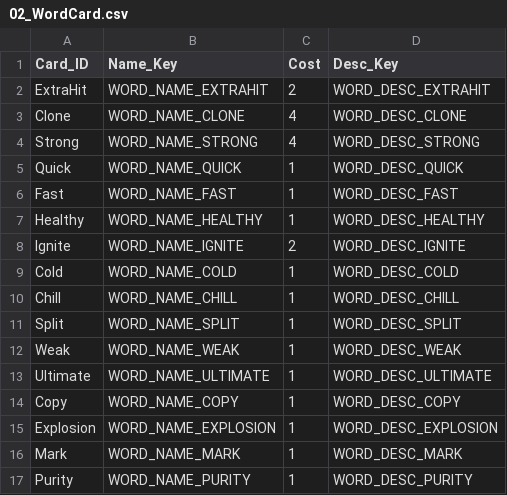
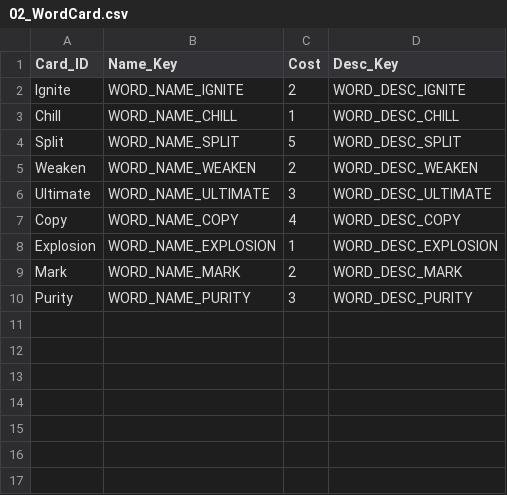
Before and after one commit to ssm3842/Inklash, a CSV file: Assets/Scripts/Csv/02_WordCard.csv, drawn as a sheet; removed rows and columns are numbered as before the commit, all else as after; the diff names each change by its address in the sheet, - before the commit and + after, or states it on an @@ line.

```diff
--- a/Assets/Scripts/Csv/02_WordCard.csv
+++ b/Assets/Scripts/Csv/02_WordCard.csv
-row 2: ExtraHit | WORD_NAME_EXTRAHIT | 2 | WORD_DESC_EXTRAHIT
-row 3: Clone | WORD_NAME_CLONE | 4 | WORD_DESC_CLONE
-row 4: Strong | WORD_NAME_STRONG | 4 | WORD_DESC_STRONG
-row 5: Quick | WORD_NAME_QUICK | 1 | WORD_DESC_QUICK
-row 6: Fast | WORD_NAME_FAST | 1 | WORD_DESC_FAST
-row 7: Healthy | WORD_NAME_HEALTHY | 1 | WORD_DESC_HEALTHY
-row 9: Cold | WORD_NAME_COLD | 1 | WORD_DESC_COLD
-C4 (Cost): 1
+C4 (Cost): 5
-row 12: Weak | WORD_NAME_WEAK | 1 | WORD_DESC_WEAK
+row 5: Weaken | WORD_NAME_WEAKEN | 2 | WORD_DESC_WEAKEN
-C6 (Cost): 1
+C6 (Cost): 3
-C7 (Cost): 1
+C7 (Cost): 4
-C9 (Cost): 1
+C9 (Cost): 2
-C10 (Cost): 1
+C10 (Cost): 3
```
Also changed, not shown: Assets/Scripts/Csv/00_UnitCard.csv, Assets/Scripts/Csv/01_SpellCard.csv, 24 other files.
